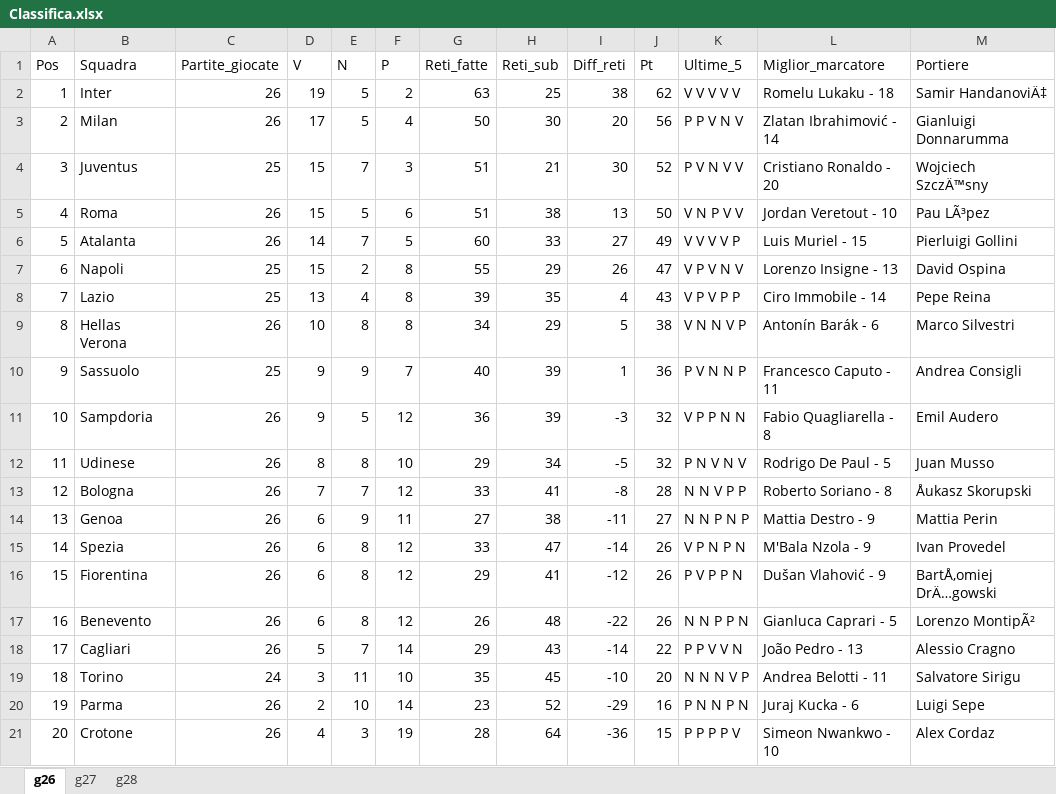
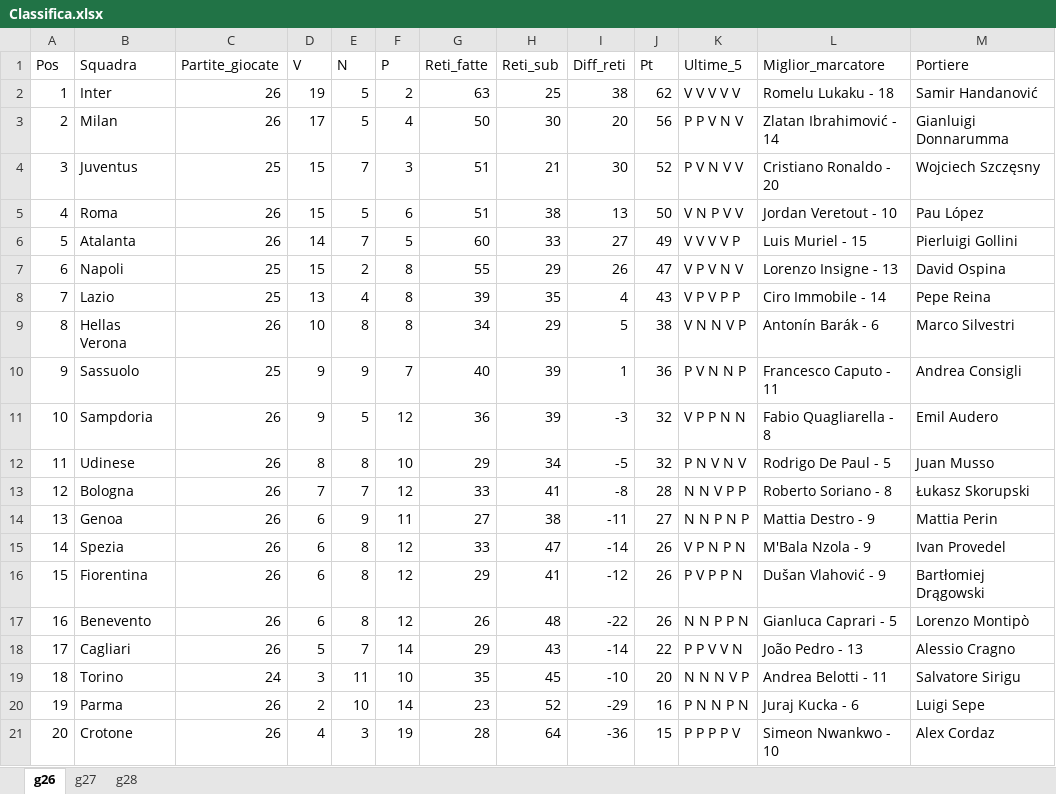
Before and after one commit to mikkmessi/ICON_Project, an Excel workbook: Dataset/Classifica.xlsx, sheet g26, drawn as a sheet; values as stored, in another font and other column widths than the file's, no borders; the diff names each change by its address in the sheet, - before the commit and + after, or states it on an @@ line.

```diff
--- a/Dataset/Classifica.xlsx (sheet g26)
+++ b/Dataset/Classifica.xlsx (sheet g26)
-M2 (Portiere): Samir HandanoviÄ‡
+M2 (Portiere): Samir Handanović
-M4 (Portiere): Wojciech SzczÄ™sny
+M4 (Portiere): Wojciech Szczęsny
-M5 (Portiere): Pau LÃ³pez
+M5 (Portiere): Pau López
-M13 (Portiere): Åukasz Skorupski
+M13 (Portiere): Łukasz Skorupski
-M16 (Portiere): BartÅ‚omiej DrÄ…gowski
+M16 (Portiere): Bartłomiej Drągowski
-M17 (Portiere): Lorenzo MontipÃ²
+M17 (Portiere): Lorenzo Montipò
```
Also changed, not shown: sheet g28, sheet g27, Dataset/Dataset_NOPOR.xlsx, Dataset/Portieri.xlsx, 14 other files.
